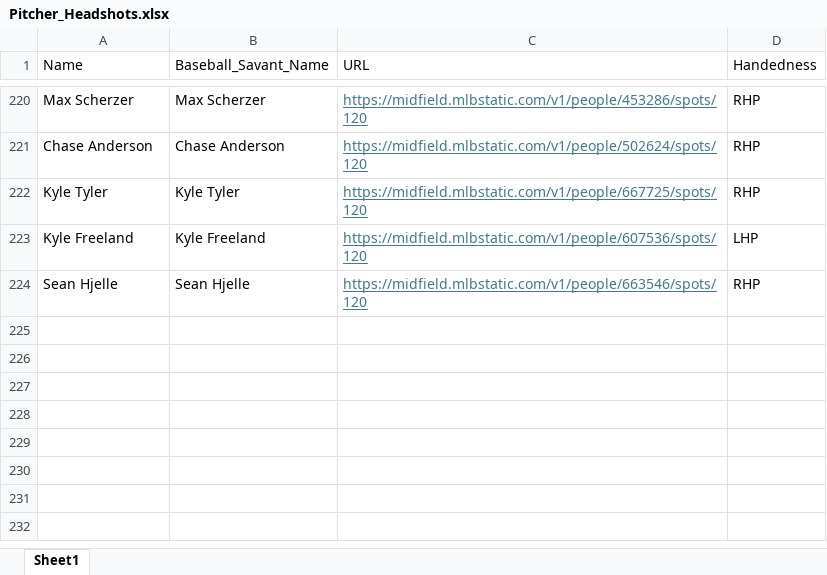
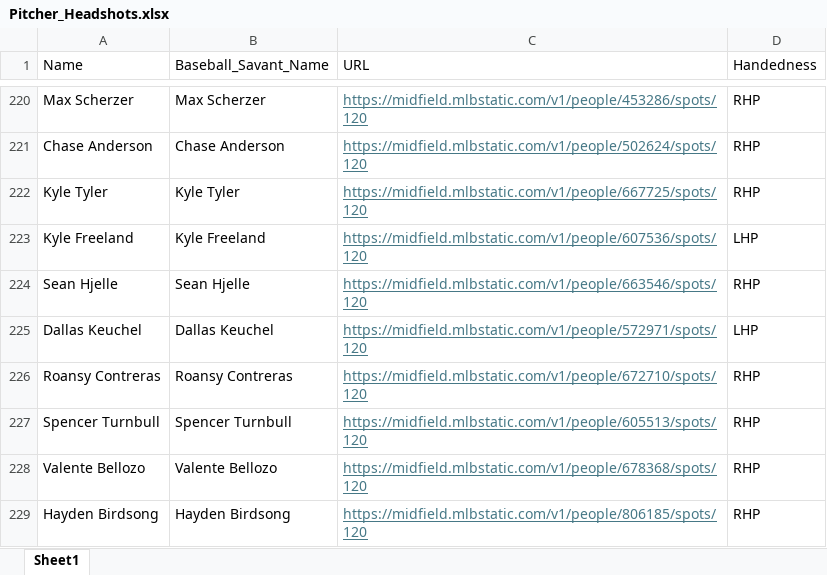
Before and after one commit to mtdewrocks/matchup, an Excel workbook: assets/Pitcher_Headshots.xlsx, sheet Sheet1, drawn as a sheet; only a part is shown, gaps mark what is left out; values as stored, in another font and other column widths than the file's, no borders; the diff names each change by its address in the sheet, - before the commit and + after, or states it on an @@ line.

```diff
--- a/assets/Pitcher_Headshots.xlsx (sheet Sheet1)
+++ b/assets/Pitcher_Headshots.xlsx (sheet Sheet1)
+row 225: Dallas Keuchel | Dallas Keuchel | https://midfield.mlbstatic.com/v1/people/572971/spots/120 | LHP
+row 226: Roansy Contreras | Roansy Contreras | https://midfield.mlbstatic.com/v1/people/672710/spots/120 | RHP
+row 227: Spencer Turnbull | Spencer Turnbull | https://midfield.mlbstatic.com/v1/people/605513/spots/120 | RHP
+row 228: Valente Bellozo | Valente Bellozo | https://midfield.mlbstatic.com/v1/people/678368/spots/120 | RHP
+row 229: Hayden Birdsong | Hayden Birdsong | https://midfield.mlbstatic.com/v1/people/806185/spots/120 | RHP
```
Also changed, not shown: assets/My_Pitcher_Listing.xlsx, 5 other files.
